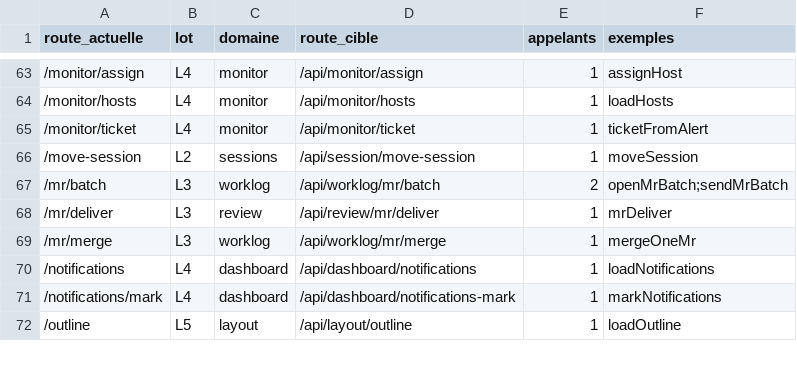
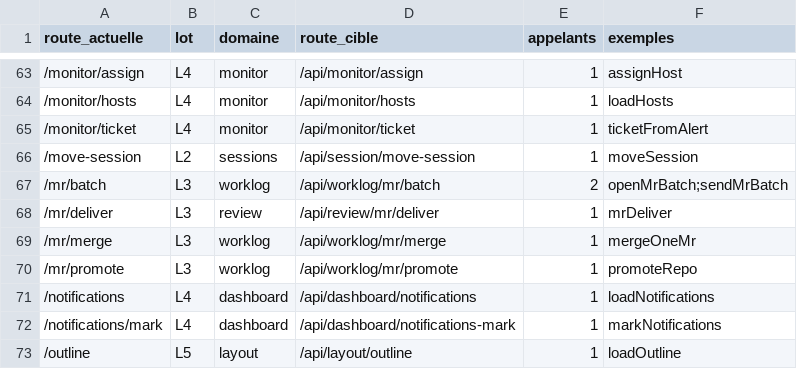
Before and after one commit to iprospective/karl-ai-project-manager, a TSV file: deploy/karl-agent/cockpit/MIGRATION-ROUTES.tsv, drawn as a sheet; only a part is shown, gaps mark what is left out; the diff names each change by its address in the sheet, - before the commit and + after, or states it on an @@ line.

```diff
--- a/deploy/karl-agent/cockpit/MIGRATION-ROUTES.tsv
+++ b/deploy/karl-agent/cockpit/MIGRATION-ROUTES.tsv
+row 70: /mr/promote | L3 | worklog | /api/worklog/mr/promote | 1 | promoteRepo
```
Also changed, not shown: 14 other files.
